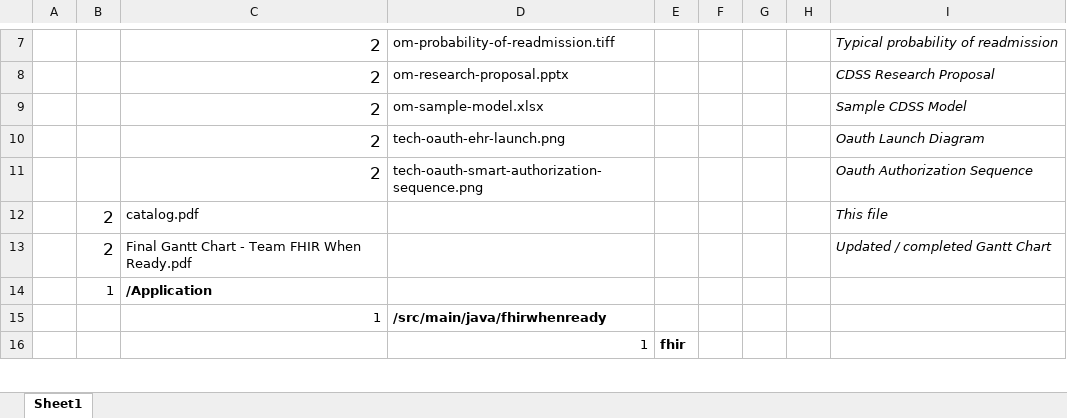
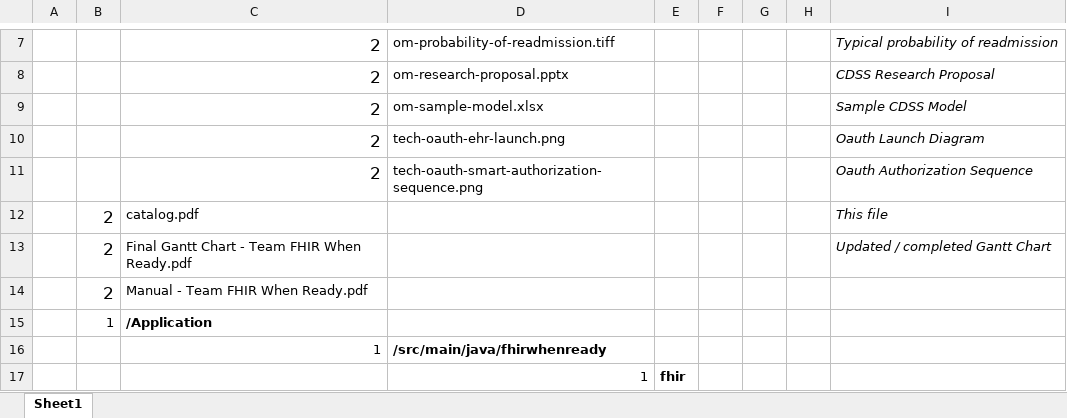
Before and after one commit to pmaserrat/DischargeDecisionMaking, an Excel workbook: Final Project/Final Application/catalog.xlsx, sheet Sheet1, drawn as a sheet; only a part is shown, gaps mark what is left out; values as stored, in another font and other column widths than the file's, no borders; the diff names each change by its address in the sheet, - before the commit and + after, or states it on an @@ line.

Commit message:
updated catalog

```diff
--- a/Final Project/Final Application/catalog.xlsx (sheet Sheet1)
+++ b/Final Project/Final Application/catalog.xlsx (sheet Sheet1)
+row 14:  | 2 | Manual - Team FHIR When Ready.pdf
```
Also changed, not shown: 1 other file.
